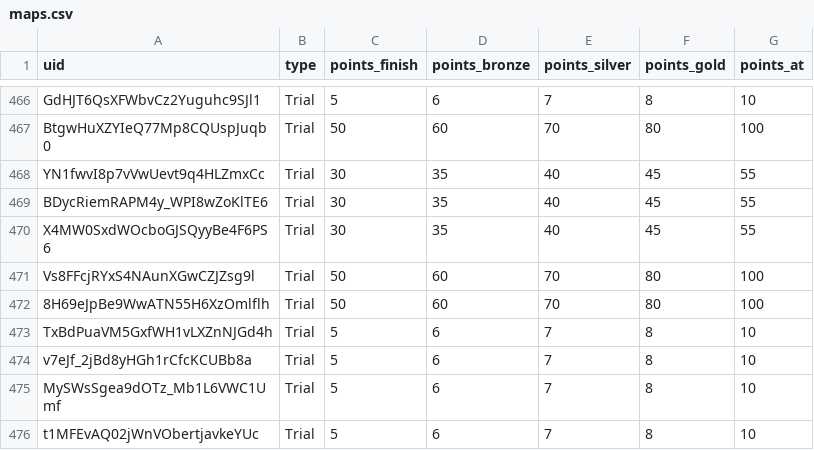
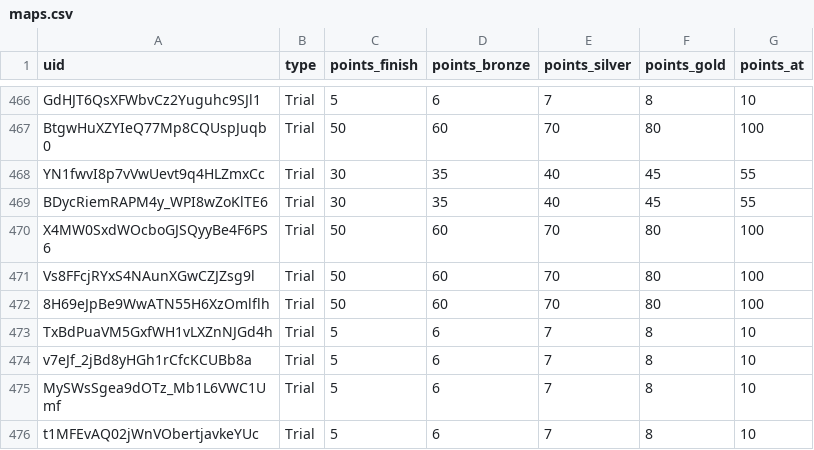
Before and after one commit to spl1nes/tmrank, a CSV file: maps.csv, drawn as a sheet; only a part is shown, gaps mark what is left out.

Commit message:
Update maps.csv

```diff
--- a/maps.csv
+++ b/maps.csv
@@ -469,3 +469,3 @@ YN1fwvI8p7vVwUevt9q4HLZmxCc,Trial,30,35,40,45,55
 BDycRiemRAPM4y_WPI8wZoKlTE6,Trial,30,35,40,45,55
-X4MW0SxdWOcboGJSQyyBe4F6PS6,Trial,30,35,40,45,55
+X4MW0SxdWOcboGJSQyyBe4F6PS6,Trial,50,60,70,80,100
 Vs8FFcjRYxS4NAunXGwCZJZsg9l,Trial,50,60,70,80,100
```
